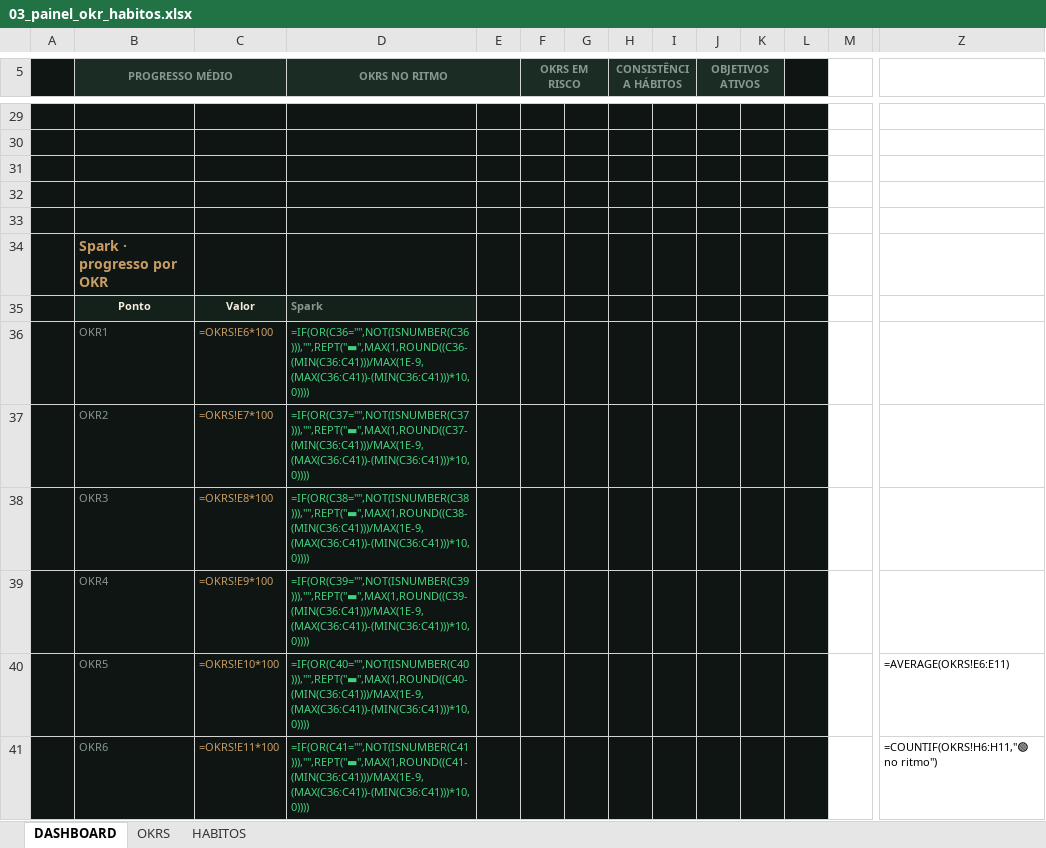
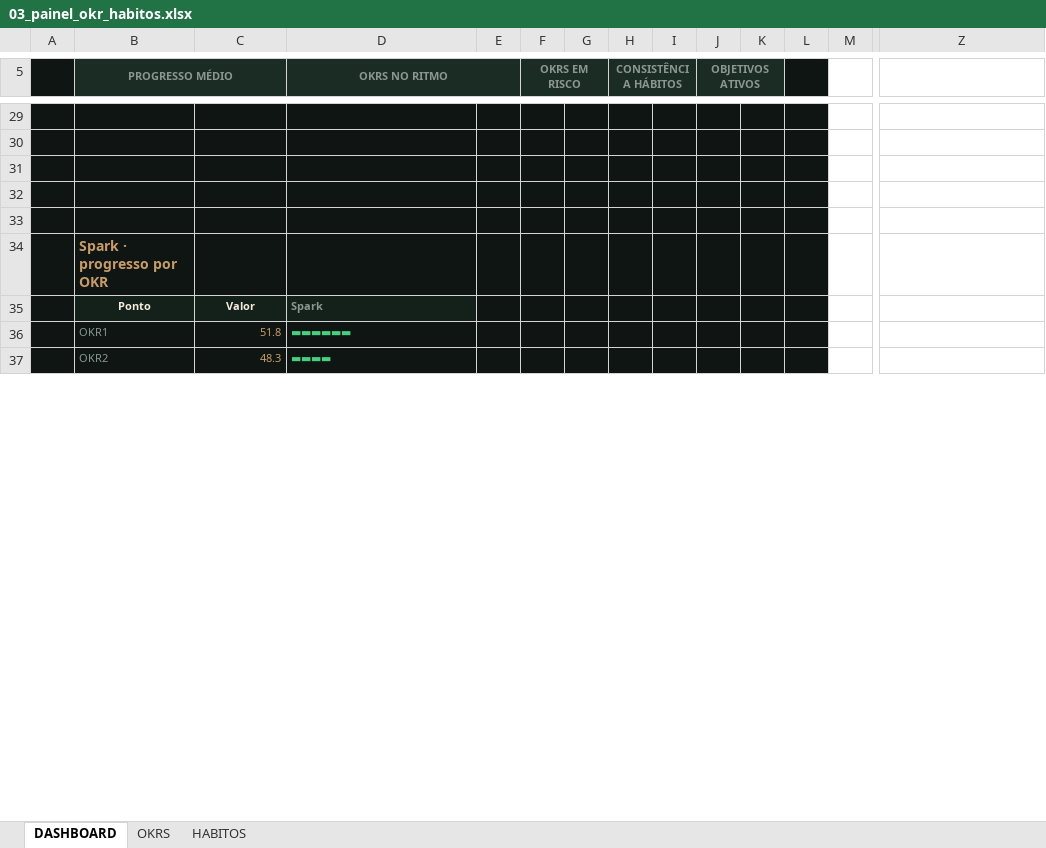
Before and after one commit to Trustcorporation88/Excel, an Excel workbook: public/planilhas/03_painel_okr_habitos.xlsx, sheet DASHBOARD, drawn as a sheet; only a part is shown, gaps mark what is left out; values as stored, in another font and other column widths than the file's, no borders; formulas without a stored value are shown as written; charts and pictures and conditional formats not drawn; removed rows and columns are numbered as before the commit, all else as after; rows hold the shown columns only; the diff covers the shown part only; the diff names each change by its address in the sheet, - before the commit and + after, or states it on an @@ line.

```diff
--- a/public/planilhas/03_painel_okr_habitos.xlsx (sheet DASHBOARD)
+++ b/public/planilhas/03_painel_okr_habitos.xlsx (sheet DASHBOARD)
-row 36:  | OKR1 | =OKRS!E6*100 | =IF(OR(C36="",NOT(ISNUMBER(C36))),"",REPT("▬",MAX(1,ROUND((C36-(MIN(C36:C41)))/MAX(1E-9,(MAX(C36:C41))-(MIN(C36:C41)))*10,0))))
-row 37:  | OKR2 | =OKRS!E7*100 | =IF(OR(C37="",NOT(ISNUMBER(C37))),"",REPT("▬",MAX(1,ROUND((C37-(MIN(C36:C41)))/MAX(1E-9,(MAX(C36:C41))-(MIN(C36:C41)))*10,0))))
-row 38:  | OKR3 | =OKRS!E8*100 | =IF(OR(C38="",NOT(ISNUMBER(C38))),"",REPT("▬",MAX(1,ROUND((C38-(MIN(C36:C41)))/MAX(1E-9,(MAX(C36:C41))-(MIN(C36:C41)))*10,0))))
-row 39:  | OKR4 | =OKRS!E9*100 | =IF(OR(C39="",NOT(ISNUMBER(C39))),"",REPT("▬",MAX(1,ROUND((C39-(MIN(C36:C41)))/MAX(1E-9,(MAX(C36:C41))-(MIN(C36:C41)))*10,0))))
-row 40:  | OKR5 | =OKRS!E10*100 | =IF(OR(C40="",NOT(ISNUMBER(C40))),"",REPT("▬",MAX(1,ROUND((C40-(MIN(C36:C41)))/MAX(1E-9,(MAX(C36:C41))-(MIN(C36:C41)))*10,0)))) |  |  |  |  |  |  |  |  |  | =AVERAGE(OKRS!E6:E11)
-row 41:  | OKR6 | =OKRS!E11*100 | =IF(OR(C41="",NOT(ISNUMBER(C41))),"",REPT("▬",MAX(1,ROUND((C41-(MIN(C36:C41)))/MAX(1E-9,(MAX(C36:C41))-(MIN(C36:C41)))*10,0)))) |  |  |  |  |  |  |  |  |  | =COUNTIF(OKRS!H6:H11,"🟢 no ritmo")
+row 36:  | OKR1 | 51.8 | ▬▬▬▬▬▬
+row 37:  | OKR2 | 48.3 | ▬▬▬▬
```
Also changed, not shown: 6 added rows, 2 removed rows and 17 edited cells elsewhere in this sheet, sheet OKRS, sheet HABITOS, hidden cells, charts or pictures, public/planilhas/01_diagnostico_financeiro_360.xlsx, public/planilhas/04_regua_cobranca_inteligente.xlsx, 4 other files.
